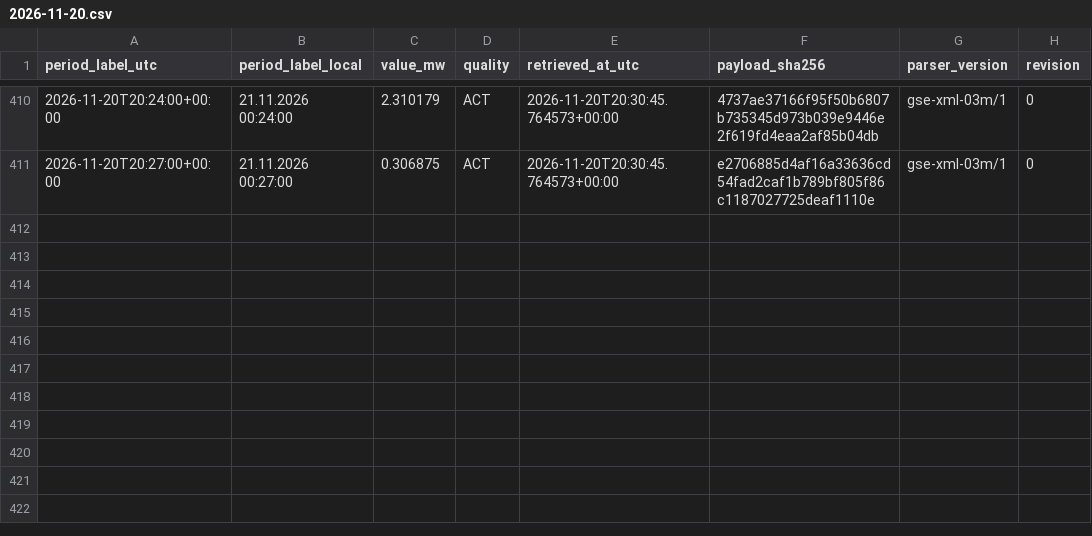
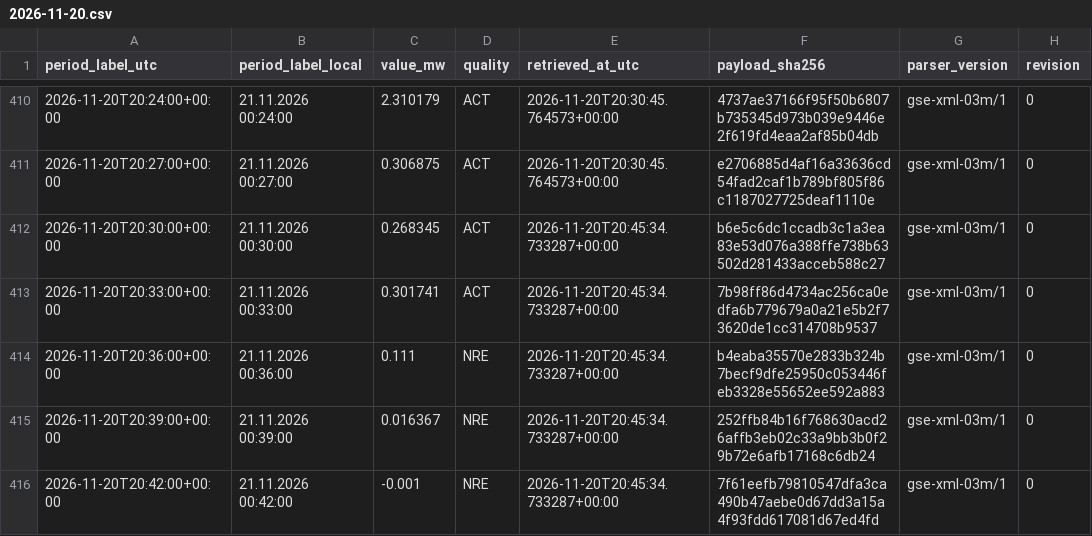
Before and after one commit to GiorgiKhorbaladze/Georgia-WindCast, a CSV file: gse/2026/11/2026-11-20.csv, drawn as a sheet; only a part is shown, gaps mark what is left out.

```diff
--- a/gse/2026/11/2026-11-20.csv
+++ b/gse/2026/11/2026-11-20.csv
@@ -411 +411,6 @@ period_label_utc,period_label_local,value_mw,quality,retrieved_at_utc,payload_sh
 2026-11-20T20:27:00+00:00,21.11.2026 00:27:00,0.306875,ACT,2026-11-20T20:30:45.764573+00:00,e2706885d4af16a33636cd54fad2caf1b789bf805f86c1187027725deaf1110e,gse-xml-03m/1,0
+2026-11-20T20:30:00+00:00,21.11.2026 00:30:00,0.268345,ACT,2026-11-20T20:45:34.733287+00:00,b6e5c6dc1ccadb3c1a3ea83e53d076a388ffe738b63502d281433acceb588c27,gse-xml-03m/1,0
+2026-11-20T20:33:00+00:00,21.11.2026 00:33:00,0.301741,ACT,2026-11-20T20:45:34.733287+00:00,7b98ff86d4734ac256ca0edfa6b779679a0a21e5b2f73620de1cc314708b9537,gse-xml-03m/1,0
+2026-11-20T20:36:00+00:00,21.11.2026 00:36:00,0.111,NRE,2026-11-20T20:45:34.733287+00:00,b4eaba35570e2833b324b7becf9dfe25950c053446feb3328e55652ee592a883,gse-xml-03m/1,0
+2026-11-20T20:39:00+00:00,21.11.2026 00:39:00,0.016367,NRE,2026-11-20T20:45:34.733287+00:00,252ffb84b16f768630acd26affb3eb02c33a9bb3b0f29b72e6afb17168c6db24,gse-xml-03m/1,0
+2026-11-20T20:42:00+00:00,21.11.2026 00:42:00,-0.001,NRE,2026-11-20T20:45:34.733287+00:00,7f61eefb79810547dfa3ca490b47aebe0d67dd3a15a4f93fdd617081d67ed4fd,gse-xml-03m/1,0
```
Also changed, not shown: balance/2026/11/2026-11-20.csv, 2 other files.
